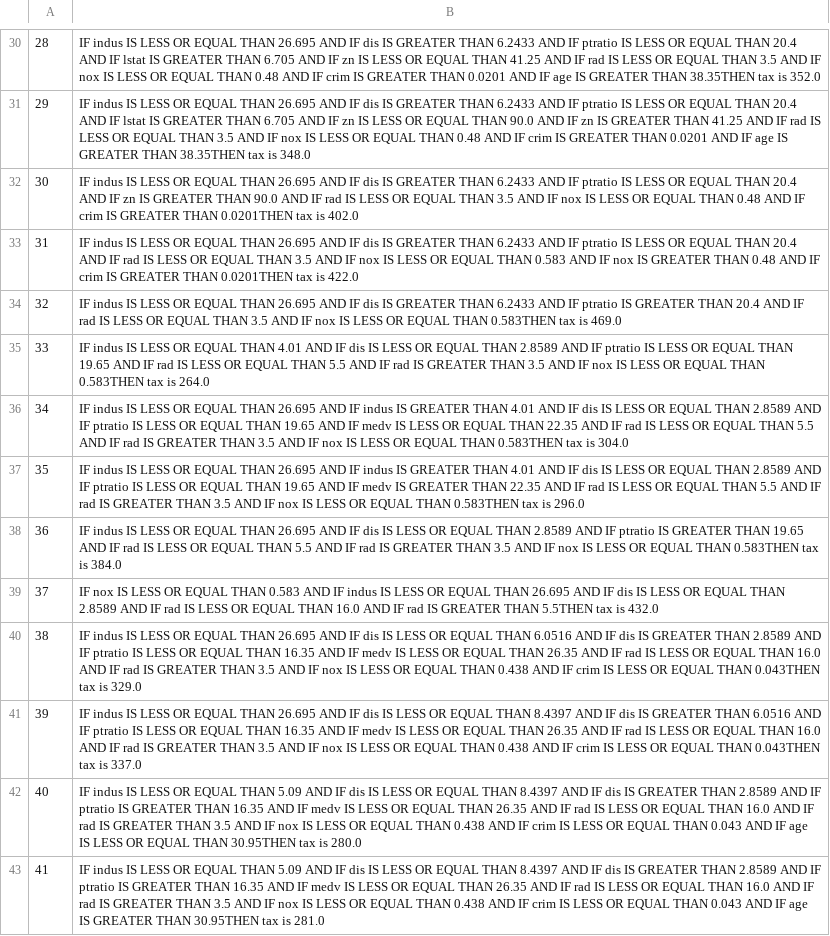
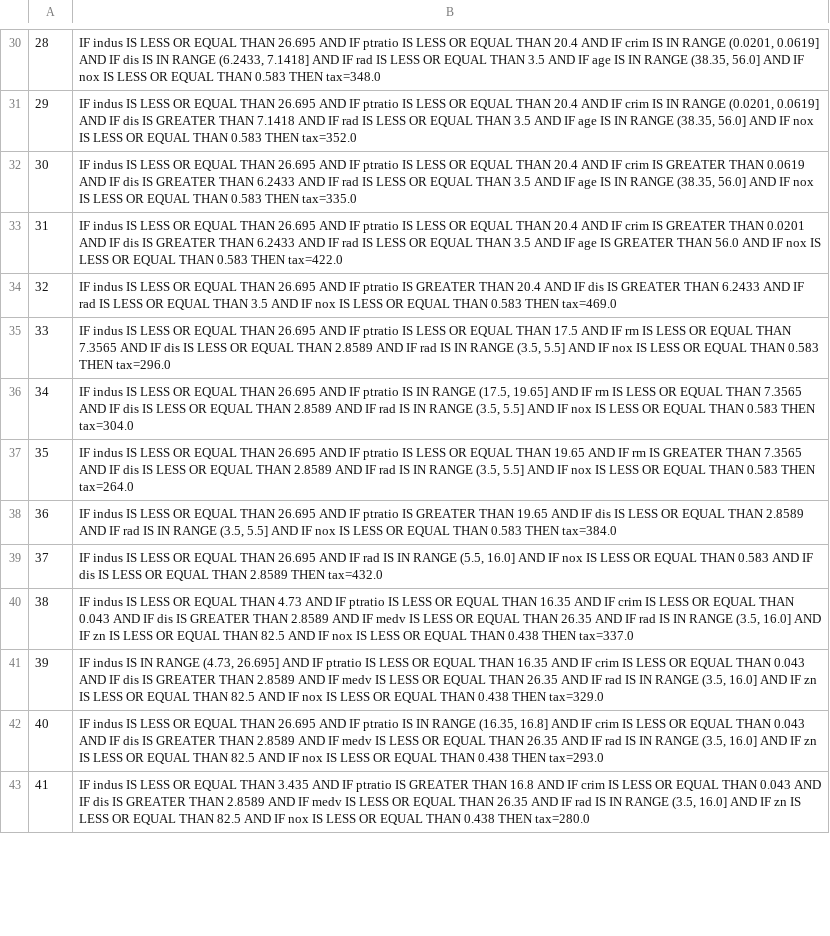
Before and after one commit to jovicigor/DecisionTreeRuleExtraction, a CSV file: data/human_readable_rules.csv, drawn as a sheet; only a part is shown, gaps mark what is left out; the diff covers the shown part only; the diff names each change by its address in the sheet, - before the commit and + after, or states it on an @@ line.

```diff
--- a/data/human_readable_rules.csv
+++ b/data/human_readable_rules.csv
-B30: …AND IF dis IS GREATER THAN 6.2433 AND IF ptratio IS LESS OR EQUAL THAN 20.4 AND IF lstat IS GREATER THAN 6.705 AND IF zn IS LESS OR EQUAL THAN 41.25 AND IF rad IS LESS OR EQUAL THAN 3.5 AND IF nox IS LESS OR EQUAL THAN 0.48 AND IF crim IS GREATER THAN 0.0201 AND IF age IS GREATER THAN 38.35THEN tax is 352.0
+B30: …AND IF ptratio IS LESS OR EQUAL THAN 20.4 AND IF crim IS IN RANGE (0.0201, 0.0619] AND IF dis IS IN RANGE (6.2433, 7.1418] AND IF rad IS LESS OR EQUAL THAN 3.5 AND IF age IS IN RANGE (38.35, 56.0] AND IF nox IS LESS OR EQUAL THAN 0.583 THEN tax=348.0
-B31: …AND IF dis IS GREATER THAN 6.2433 AND IF ptratio IS LESS OR EQUAL THAN 20.4 AND IF lstat IS GREATER THAN 6.705 AND IF zn IS LESS OR EQUAL THAN 90.0 AND IF zn IS GREATER THAN 41.25 AND IF rad IS LESS OR EQUAL THAN 3.5 AND IF nox IS LESS OR EQUAL THAN 0.48 AND IF crim IS GREATER THAN 0.0201 AND IF age IS GREATER THAN 38.35THEN tax is 348.0
+B31: …AND IF ptratio IS LESS OR EQUAL THAN 20.4 AND IF crim IS IN RANGE (0.0201, 0.0619] AND IF dis IS GREATER THAN 7.1418 AND IF rad IS LESS OR EQUAL THAN 3.5 AND IF age IS IN RANGE (38.35, 56.0] AND IF nox IS LESS OR EQUAL THAN 0.583 THEN tax=352.0
-B32: …AND IF dis IS GREATER THAN 6.2433 AND IF ptratio IS LESS OR EQUAL THAN 20.4 AND IF zn IS GREATER THAN 90.0 AND IF rad IS LESS OR EQUAL THAN 3.5 AND IF nox IS LESS OR EQUAL THAN 0.48 AND IF crim IS GREATER THAN 0.0201THEN tax is 402.0
+B32: …AND IF ptratio IS LESS OR EQUAL THAN 20.4 AND IF crim IS GREATER THAN 0.0619 AND IF dis IS GREATER THAN 6.2433 AND IF rad IS LESS OR EQUAL THAN 3.5 AND IF age IS IN RANGE (38.35, 56.0] AND IF nox IS LESS OR EQUAL THAN 0.583 THEN tax=335.0
-B33: …AND IF dis IS GREATER THAN 6.2433 AND IF ptratio IS LESS OR EQUAL THAN 20.4 AND IF rad IS LESS OR EQUAL THAN 3.5 AND IF nox IS LESS OR EQUAL THAN 0.583 AND IF nox IS GREATER THAN 0.48 AND IF crim IS GREATER THAN 0.0201THEN tax is 422.0
+B33: …AND IF ptratio IS LESS OR EQUAL THAN 20.4 AND IF crim IS GREATER THAN 0.0201 AND IF dis IS GREATER THAN 6.2433 AND IF rad IS LESS OR EQUAL THAN 3.5 AND IF age IS GREATER THAN 56.0 AND IF nox IS LESS OR EQUAL THAN 0.583 THEN tax=422.0
-B34: …AND IF dis IS GREATER THAN 6.2433 AND IF ptratio IS GREATER THAN 20.4 AND IF rad IS LESS OR EQUAL THAN 3.5 AND IF nox IS LESS OR EQUAL THAN 0.583THEN tax is 469.0
+B34: …AND IF ptratio IS GREATER THAN 20.4 AND IF dis IS GREATER THAN 6.2433 AND IF rad IS LESS OR EQUAL THAN 3.5 AND IF nox IS LESS OR EQUAL THAN 0.583 THEN tax=469.0
-B35: …EQUAL THAN 4.01 AND IF dis IS LESS OR EQUAL THAN 2.8589 AND IF ptratio IS LESS OR EQUAL THAN 19.65 AND IF rad IS LESS OR EQUAL THAN 5.5 AND IF rad IS GREATER THAN 3.5 AND IF nox IS LESS OR EQUAL THAN 0.583THEN tax is 264.0
+B35: …EQUAL THAN 26.695 AND IF ptratio IS LESS OR EQUAL THAN 17.5 AND IF rm IS LESS OR EQUAL THAN 7.3565 AND IF dis IS LESS OR EQUAL THAN 2.8589 AND IF rad IS IN RANGE (3.5, 5.5] AND IF nox IS LESS OR EQUAL THAN 0.583 THEN tax=296.0
-B36: …AND IF indus IS GREATER THAN 4.01 AND IF dis IS LESS OR EQUAL THAN 2.8589 AND IF ptratio IS LESS OR EQUAL THAN 19.65 AND IF medv IS LESS OR EQUAL THAN 22.35 AND IF rad IS LESS OR EQUAL THAN 5.5 AND IF rad IS GREATER THAN 3.5 AND IF nox IS LESS OR EQUAL THAN 0.583THEN tax is 304.0
+B36: …AND IF ptratio IS IN RANGE (17.5, 19.65] AND IF rm IS LESS OR EQUAL THAN 7.3565 AND IF dis IS LESS OR EQUAL THAN 2.8589 AND IF rad IS IN RANGE (3.5, 5.5] AND IF nox IS LESS OR EQUAL THAN 0.583 THEN tax=304.0
-B37: …AND IF indus IS GREATER THAN 4.01 AND IF dis IS LESS OR EQUAL THAN 2.8589 AND IF ptratio IS LESS OR EQUAL THAN 19.65 AND IF medv IS GREATER THAN 22.35 AND IF rad IS LESS OR EQUAL THAN 5.5 AND IF rad IS GREATER THAN 3.5 AND IF nox IS LESS OR EQUAL THAN 0.583THEN tax is 296.0
+B37: …AND IF ptratio IS LESS OR EQUAL THAN 19.65 AND IF rm IS GREATER THAN 7.3565 AND IF dis IS LESS OR EQUAL THAN 2.8589 AND IF rad IS IN RANGE (3.5, 5.5] AND IF nox IS LESS OR EQUAL THAN 0.583 THEN tax=264.0
-B38: …AND IF dis IS LESS OR EQUAL THAN 2.8589 AND IF ptratio IS GREATER THAN 19.65 AND IF rad IS LESS OR EQUAL THAN 5.5 AND IF rad IS GREATER THAN 3.5 AND IF nox IS LESS OR EQUAL THAN 0.583THEN tax is 384.0
+B38: …AND IF ptratio IS GREATER THAN 19.65 AND IF dis IS LESS OR EQUAL THAN 2.8589 AND IF rad IS IN RANGE (3.5, 5.5] AND IF nox IS LESS OR EQUAL THAN 0.583 THEN tax=384.0
-B39: IF nox IS LESS OR EQUAL THAN 0.583 AND IF indus IS LESS OR EQUAL THAN 26.695 AND IF dis IS LESS OR EQUAL THAN 2.8589 AND IF rad IS LESS OR EQUAL THAN 16.0 AND IF rad IS GREATER THAN 5.5THEN tax is 432.0
+B39: IF indus IS LESS OR EQUAL THAN 26.695 AND IF rad IS IN RANGE (5.5, 16.0] AND IF nox IS LESS OR EQUAL THAN 0.583 AND IF dis IS LESS OR EQUAL THAN 2.8589 THEN tax=432.0
-B40: …EQUAL THAN 26.695 AND IF dis IS LESS OR EQUAL THAN 6.0516 AND IF dis IS GREATER THAN 2.8589 AND IF ptratio IS LESS OR EQUAL THAN 16.35 AND IF medv IS LESS OR EQUAL THAN 26.35 AND IF rad IS LESS OR EQUAL THAN 16.0 AND IF rad IS GREATER THAN 3.5 AND IF nox IS LESS OR EQUAL THAN 0.438 AND IF crim IS LESS OR EQUAL THAN 0.043THEN tax is 329.0
+B40: …EQUAL THAN 4.73 AND IF ptratio IS LESS OR EQUAL THAN 16.35 AND IF crim IS LESS OR EQUAL THAN 0.043 AND IF dis IS GREATER THAN 2.8589 AND IF medv IS LESS OR EQUAL THAN 26.35 AND IF rad IS IN RANGE (3.5, 16.0] AND IF zn IS LESS OR EQUAL THAN 82.5 AND IF nox IS LESS OR EQUAL THAN 0.438 THEN tax=337.0
-B41: …indus IS LESS OR EQUAL THAN 26.695 AND IF dis IS LESS OR EQUAL THAN 8.4397 AND IF dis IS GREATER THAN 6.0516 AND IF ptratio IS LESS OR EQUAL THAN 16.35 AND IF medv IS LESS OR EQUAL THAN 26.35 AND IF rad IS LESS OR EQUAL THAN 16.0 AND IF rad IS GREATER THAN 3.5 AND IF nox IS LESS OR EQUAL THAN 0.438 AND IF crim IS LESS OR EQUAL THAN 0.043THEN tax is 337.0
+B41: …indus IS IN RANGE (4.73, 26.695] AND IF ptratio IS LESS OR EQUAL THAN 16.35 AND IF crim IS LESS OR EQUAL THAN 0.043 AND IF dis IS GREATER THAN 2.8589 AND IF medv IS LESS OR EQUAL THAN 26.35 AND IF rad IS IN RANGE (3.5, 16.0] AND IF zn IS LESS OR EQUAL THAN 82.5 AND IF nox IS LESS OR EQUAL THAN 0.438 THEN tax=329.0
-B42: …EQUAL THAN 5.09 AND IF dis IS LESS OR EQUAL THAN 8.4397 AND IF dis IS GREATER THAN 2.8589 AND IF ptratio IS GREATER THAN 16.35 AND IF medv IS LESS OR EQUAL THAN 26.35 AND IF rad IS LESS OR EQUAL THAN 16.0 AND IF rad IS GREATER THAN 3.5 AND IF nox IS LESS OR EQUAL THAN 0.438 AND IF crim IS LESS OR EQUAL THAN 0.043 AND IF age IS LESS OR EQUAL THAN 30.95THEN tax is 280.0
+B42: …EQUAL THAN 26.695 AND IF ptratio IS IN RANGE (16.35, 16.8] AND IF crim IS LESS OR EQUAL THAN 0.043 AND IF dis IS GREATER THAN 2.8589 AND IF medv IS LESS OR EQUAL THAN 26.35 AND IF rad IS IN RANGE (3.5, 16.0] AND IF zn IS LESS OR EQUAL THAN 82.5 AND IF nox IS LESS OR EQUAL THAN 0.438 THEN tax=293.0
-B43: …EQUAL THAN 5.09 AND IF dis IS LESS OR EQUAL THAN 8.4397 AND IF dis IS GREATER THAN 2.8589 AND IF ptratio IS GREATER THAN 16.35 AND IF medv IS LESS OR EQUAL THAN 26.35 AND IF rad IS LESS OR EQUAL THAN 16.0 AND IF rad IS GREATER THAN 3.5 AND IF nox IS LESS OR EQUAL THAN 0.438 AND IF crim IS LESS OR EQUAL THAN 0.043 AND IF age IS GREATER THAN 30.95THEN tax is 281.0
+B43: …EQUAL THAN 3.435 AND IF ptratio IS GREATER THAN 16.8 AND IF crim IS LESS OR EQUAL THAN 0.043 AND IF dis IS GREATER THAN 2.8589 AND IF medv IS LESS OR EQUAL THAN 26.35 AND IF rad IS IN RANGE (3.5, 16.0] AND IF zn IS LESS OR EQUAL THAN 82.5 AND IF nox IS LESS OR EQUAL THAN 0.438 THEN tax=280.0
```
Also changed, not shown: 85 edited cells elsewhere in this file, 3 other files.
